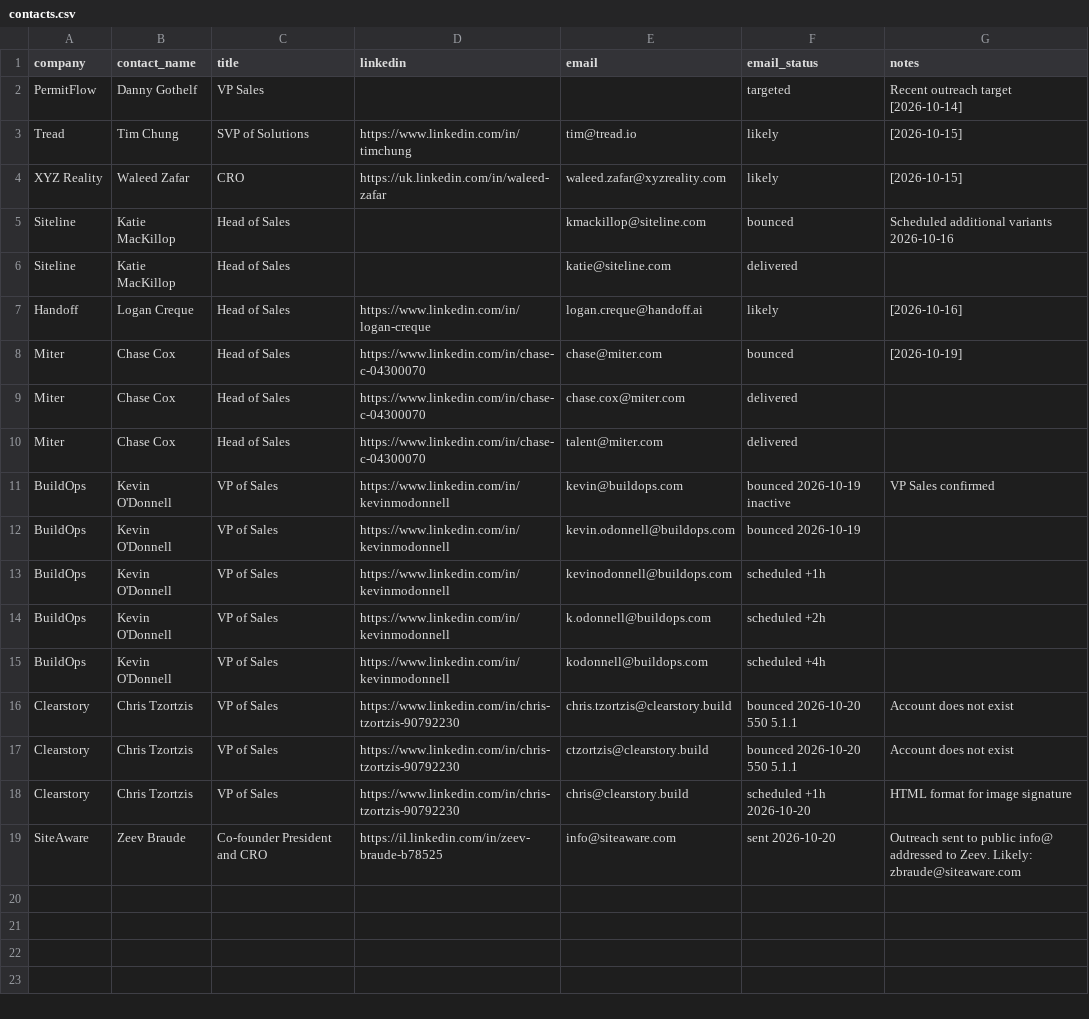
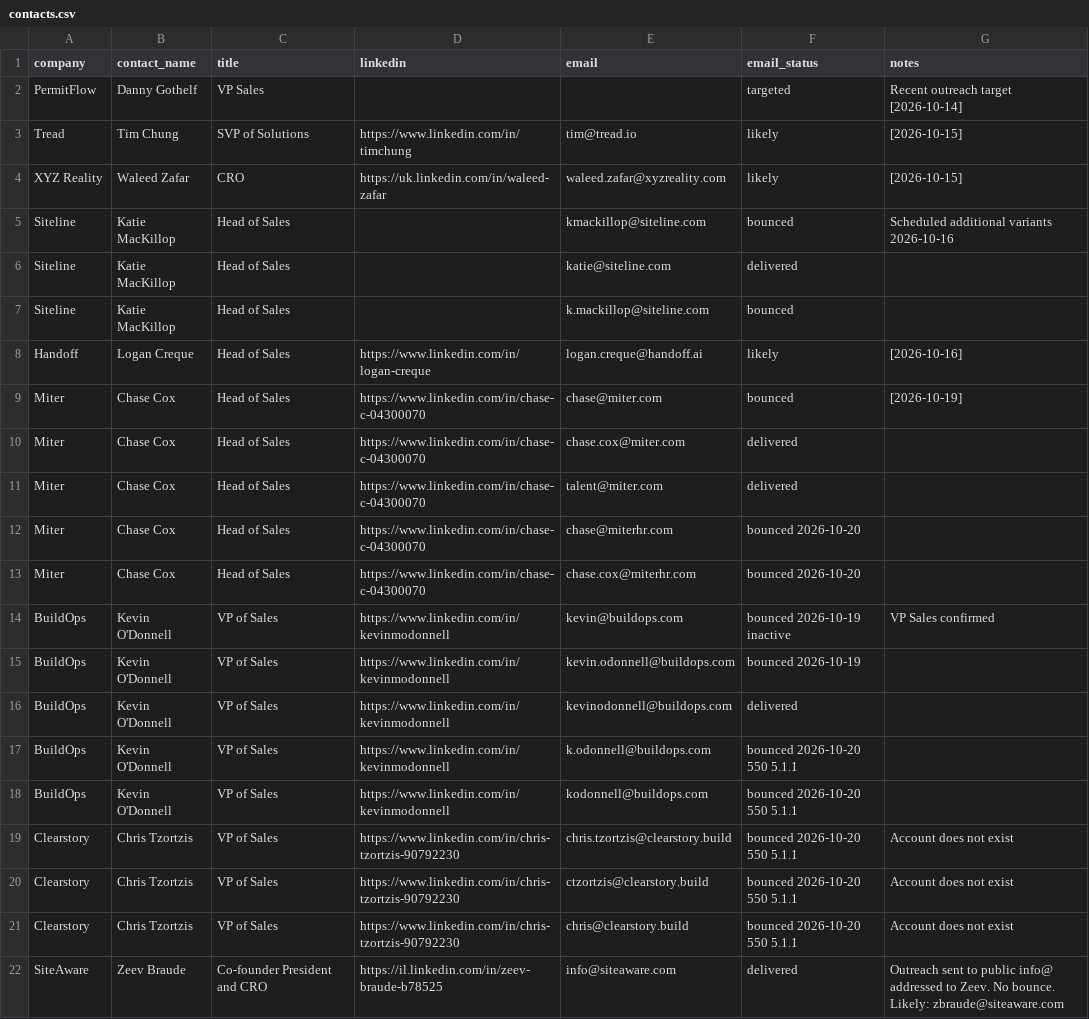
Before and after one commit to usabandit33/horizon-talent, a CSV file: data/contacts.csv, drawn as a sheet.

Commit message:
Update contact statuses from recent Zoho bounces and deliveries: Clearstory all bounced; BuildOps kevinodonnell delivered; added Miter miterhr bounces; SiteAware delivered.

```diff
--- a/data/contacts.csv
+++ b/data/contacts.csv
@@ -6,2 +6,3 @@ Siteline,Katie MacKillop,Head of Sales,,kmackillop@siteline.com,bounced,Schedule
 Siteline,Katie MacKillop,Head of Sales,,katie@siteline.com,delivered,
+Siteline,Katie MacKillop,Head of Sales,,k.mackillop@siteline.com,bounced,
 Handoff,Logan Creque,Head of Sales,https://www.linkedin.com/in/logan-creque,logan.creque@handoff.ai,likely,[2026-10-16]
@@ -10,10 +11,12 @@ Miter,Chase Cox,Head of Sales,https://www.linkedin.com/in/chase-c-04300070,chase
 Miter,Chase Cox,Head of Sales,https://www.linkedin.com/in/chase-c-04300070,talent@miter.com,delivered,
+Miter,Chase Cox,Head of Sales,https://www.linkedin.com/in/chase-c-04300070,chase@miterhr.com,bounced 2026-10-20,
+Miter,Chase Cox,Head of Sales,https://www.linkedin.com/in/chase-c-04300070,chase.cox@miterhr.com,bounced 2026-10-20,
 BuildOps,Kevin O'Donnell,VP of Sales,https://www.linkedin.com/in/kevinmodonnell,kevin@buildops.com,bounced 2026-10-19 inactive,VP Sales confirmed
 BuildOps,Kevin O'Donnell,VP of Sales,https://www.linkedin.com/in/kevinmodonnell,kevin.odonnell@buildops.com,bounced 2026-10-19,
-BuildOps,Kevin O'Donnell,VP of Sales,https://www.linkedin.com/in/kevinmodonnell,kevinodonnell@buildops.com,scheduled +1h,
-BuildOps,Kevin O'Donnell,VP of Sales,https://www.linkedin.com/in/kevinmodonnell,k.odonnell@buildops.com,scheduled +2h,
-BuildOps,Kevin O'Donnell,VP of Sales,https://www.linkedin.com/in/kevinmodonnell,kodonnell@buildops.com,scheduled +4h,
+BuildOps,Kevin O'Donnell,VP of Sales,https://www.linkedin.com/in/kevinmodonnell,kevinodonnell@buildops.com,delivered,
+BuildOps,Kevin O'Donnell,VP of Sales,https://www.linkedin.com/in/kevinmodonnell,k.odonnell@buildops.com,bounced 2026-10-20 550 5.1.1,
+BuildOps,Kevin O'Donnell,VP of Sales,https://www.linkedin.com/in/kevinmodonnell,kodonnell@buildops.com,bounced 2026-10-20 550 5.1.1,
 Clearstory,Chris Tzortzis,VP of Sales,https://www.linkedin.com/in/chris-tzortzis-90792230,chris.tzortzis@clearstory.build,bounced 2026-10-20 550 5.1.1,Account does not exist
 Clearstory,Chris Tzortzis,VP of Sales,https://www.linkedin.com/in/chris-tzortzis-90792230,ctzortzis@clearstory.build,bounced 2026-10-20 550 5.1.1,Account does not exist
-Clearstory,Chris Tzortzis,VP of Sales,https://www.linkedin.com/in/chris-tzortzis-90792230,chris@clearstory.build,scheduled +1h 2026-10-20,HTML format for image signature
-SiteAware,Zeev Braude,Co-founder President and CRO,https://il.linkedin.com/in/zeev-braude-b78525,info@siteaware.com,sent 2026-10-20,Outreach sent to public info@ addressed to Zeev. Likely: zbraude@siteaware.com
+Clearstory,Chris Tzortzis,VP of Sales,https://www.linkedin.com/in/chris-tzortzis-90792230,chris@clearstory.build,bounced 2026-10-20 550 5.1.1,Account does not exist
+SiteAware,Zeev Braude,Co-founder President and CRO,https://il.linkedin.com/in/zeev-braude-b78525,info@siteaware.com,delivered,Outreach sent to public info@ addressed to Zeev. No bounce. Likely: zbraude@siteaware.com
```
